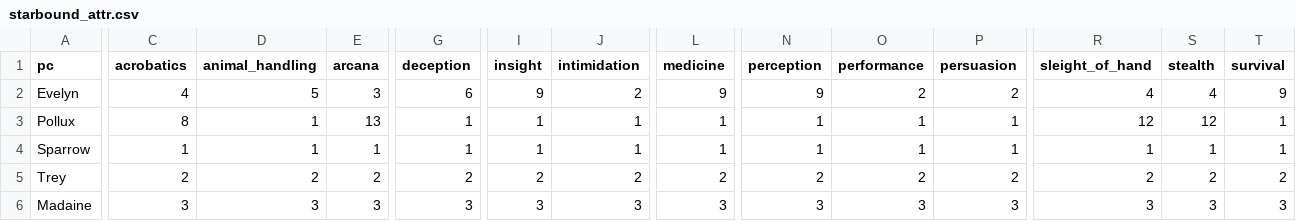
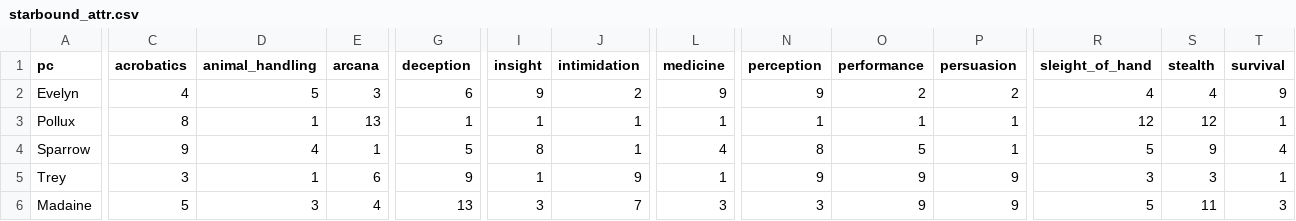
Before and after one commit to sparkcity/campaign_dashboard, a CSV file: src/data/starbound_attr.csv, drawn as a sheet; only a part is shown, gaps mark what is left out; the diff covers the shown part only; the diff names each change by its address in the sheet, - before the commit and + after, or states it on an @@ line.

Commit message:
v2.2 updating data for attr and pcs

```diff
--- a/src/data/starbound_attr.csv
+++ b/src/data/starbound_attr.csv
-C4 (acrobatics): 1
+C4 (acrobatics): 9
-D4 (animal_handling): 1
+D4 (animal_handling): 4
-G4 (deception): 1
+G4 (deception): 5
-I4 (insight): 1
+I4 (insight): 8
-L4 (medicine): 1
+L4 (medicine): 4
-N4 (perception): 1
+N4 (perception): 8
-O4 (performance): 1
+O4 (performance): 5
-R4 (sleight_of_hand): 1
+R4 (sleight_of_hand): 5
-S4 (stealth): 1
+S4 (stealth): 9
-T4 (survival): 1
+T4 (survival): 4
-C5 (acrobatics): 2
+C5 (acrobatics): 3
-D5 (animal_handling): 2
+D5 (animal_handling): 1
-E5 (arcana): 2
+E5 (arcana): 6
-G5 (deception): 2
+G5 (deception): 9
-I5 (insight): 2
+I5 (insight): 1
-J5 (intimidation): 2
+J5 (intimidation): 9
-L5 (medicine): 2
+L5 (medicine): 1
-N5 (perception): 2
+N5 (perception): 9
-O5 (performance): 2
+O5 (performance): 9
-P5 (persuasion): 2
+P5 (persuasion): 9
-R5 (sleight_of_hand): 2
+R5 (sleight_of_hand): 3
-S5 (stealth): 2
+S5 (stealth): 3
-T5 (survival): 2
+T5 (survival): 1
-C6 (acrobatics): 3
+C6 (acrobatics): 5
-E6 (arcana): 3
+E6 (arcana): 4
-G6 (deception): 3
+G6 (deception): 13
-J6 (intimidation): 3
+J6 (intimidation): 7
-O6 (performance): 3
+O6 (performance): 9
-P6 (persuasion): 3
+P6 (persuasion): 9
-R6 (sleight_of_hand): 3
+R6 (sleight_of_hand): 5
-S6 (stealth): 3
+S6 (stealth): 11
```
Also changed, not shown: 5 edited cells elsewhere in this file, 1 other file.
